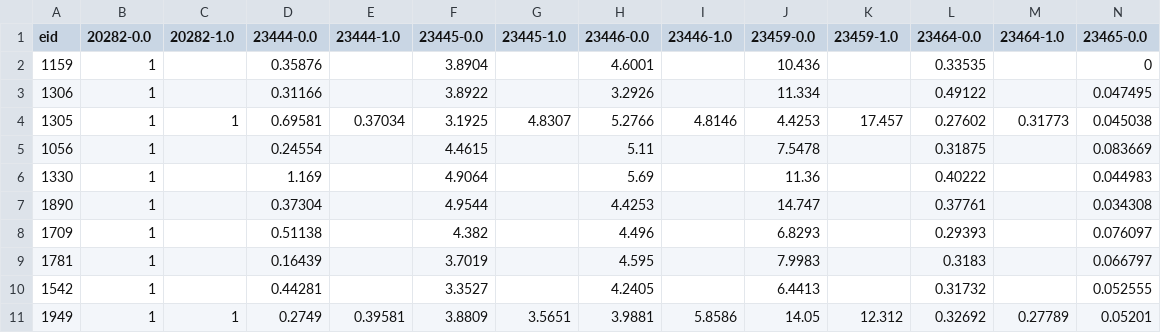
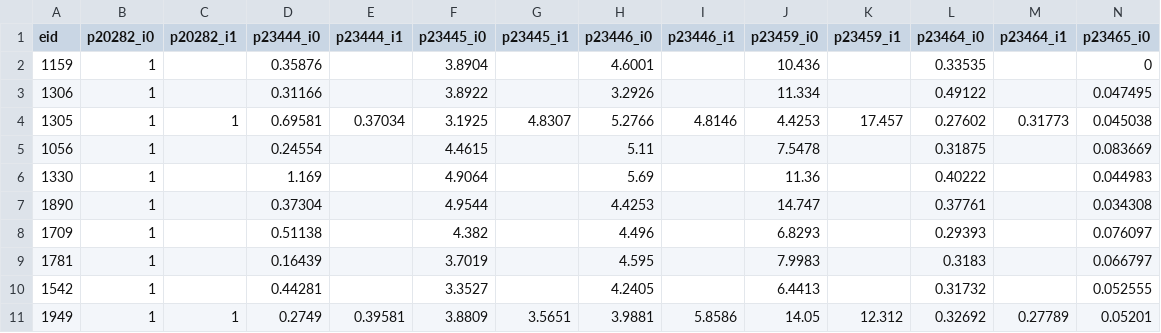
Before and after one commit to cran/ukbnmr, a CSV file: inst/extdata/test_data.csv, drawn as a sheet; only a part is shown; the diff covers the shown part only; the diff names each change by its address in the sheet, - before the commit and + after, or states it on an @@ line.

```diff
--- a/inst/extdata/test_data.csv
+++ b/inst/extdata/test_data.csv
-B1: 20282-0.0
+B1: p20282_i0
-C1: 20282-1.0
+C1: p20282_i1
-D1: 23444-0.0
+D1: p23444_i0
-E1: 23444-1.0
+E1: p23444_i1
-F1: 23445-0.0
+F1: p23445_i0
-G1: 23445-1.0
+G1: p23445_i1
-H1: 23446-0.0
+H1: p23446_i0
-I1: 23446-1.0
+I1: p23446_i1
-J1: 23459-0.0
+J1: p23459_i0
-K1: 23459-1.0
+K1: p23459_i1
-L1: 23464-0.0
+L1: p23464_i0
-M1: 23464-1.0
+M1: p23464_i1
-N1: 23465-0.0
+N1: p23465_i0
```
Also changed, not shown: 25 edited cells elsewhere in this file, 31 other files.
